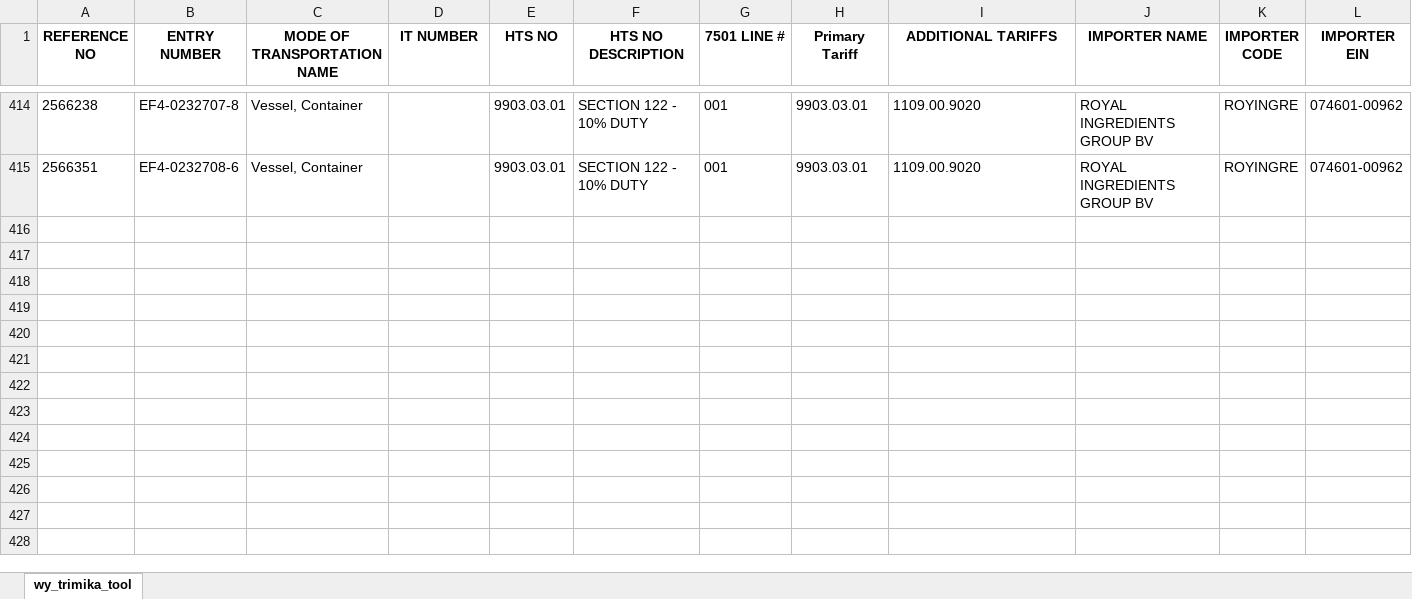
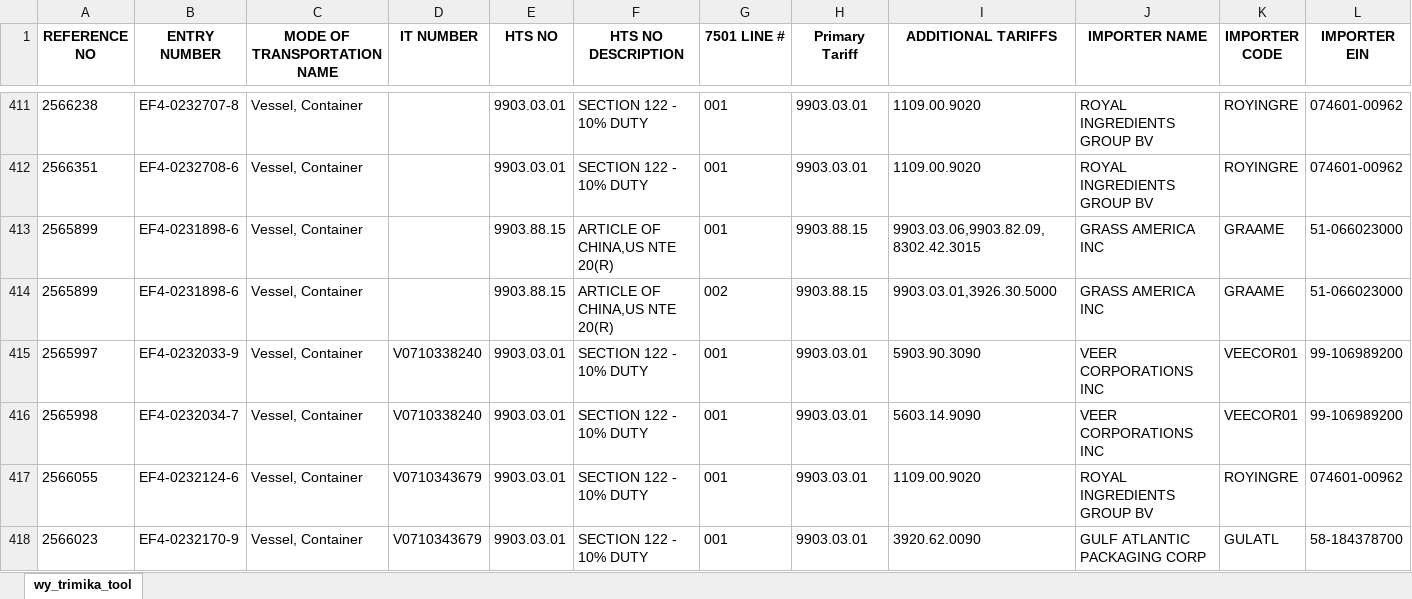
Before and after one commit to iffinc-ga/hts_search_tool, an Excel workbook: trimika_data.xlsx, sheet wy_trimika_tool, drawn as a sheet; only a part is shown, gaps mark what is left out; values as stored, in another font and other column widths than the file's, no borders; rows hold the shown columns only; the diff covers the shown part only; the diff names each change by its address in the sheet, - before the commit and + after, or states it on an @@ line.

Commit message:
Append trimika data — 11 new rows, 422 total

```diff
--- a/trimika_data.xlsx (sheet wy_trimika_tool)
+++ b/trimika_data.xlsx (sheet wy_trimika_tool)
+row 413: 2565899 | EF4-0231898-6 | Vessel, Container |  | 9903.88.15 | ARTICLE OF CHINA,US NTE 20(R) | 001 | 9903.88.15 | 9903.03.06,9903.82.09,8302.42.3015 | GRASS AMERICA INC | GRAAME | 51-066023000
+row 414: 2565899 | EF4-0231898-6 | Vessel, Container |  | 9903.88.15 | ARTICLE OF CHINA,US NTE 20(R) | 002 | 9903.88.15 | 9903.03.01,3926.30.5000 | GRASS AMERICA INC | GRAAME | 51-066023000
+row 415: 2565997 | EF4-0232033-9 | Vessel, Container | V0710338240 | 9903.03.01 | SECTION 122 - 10% DUTY | 001 | 9903.03.01 | 5903.90.3090 | VEER CORPORATIONS INC | VEECOR01 | 99-106989200
+row 416: 2565998 | EF4-0232034-7 | Vessel, Container | V0710338240 | 9903.03.01 | SECTION 122 - 10% DUTY | 001 | 9903.03.01 | 5603.14.9090 | VEER CORPORATIONS INC | VEECOR01 | 99-106989200
+row 417: 2566055 | EF4-0232124-6 | Vessel, Container | V0710343679 | 9903.03.01 | SECTION 122 - 10% DUTY | 001 | 9903.03.01 | 1109.00.9020 | ROYAL INGREDIENTS GROUP BV | ROYINGRE | 074601-00962
+row 418: 2566023 | EF4-0232170-9 | Vessel, Container | V0710343679 | 9903.03.01 | SECTION 122 - 10% DUTY | 001 | 9903.03.01 | 3920.62.0090 | GULF ATLANTIC PACKAGING CORP | GULATL | 58-184378700
```
Also changed, not shown: 5 added rows and 3 removed rows elsewhere in this sheet.
